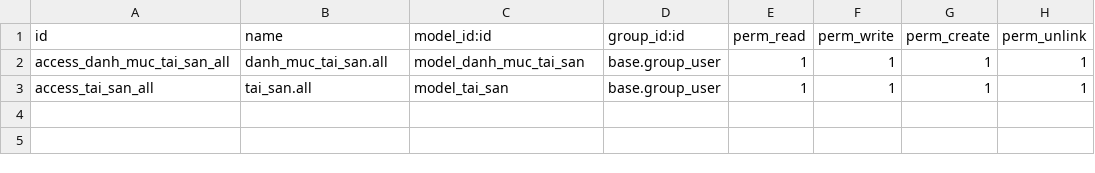
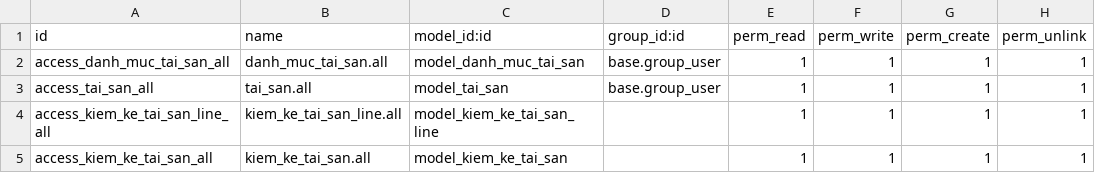
Before and after one commit to nguyenngocdantruong/TTDN-15-04-N6, a CSV file: addons/quan_ly_tai_san/security/ir.model.access.csv, drawn as a sheet.

Commit message:
thêm kiem_ke_tai_san, kiem_ke_tai_san_line và update menu

```diff
--- a/addons/quan_ly_tai_san/security/ir.model.access.csv
+++ b/addons/quan_ly_tai_san/security/ir.model.access.csv
@@ -3 +3,3 @@ access_danh_muc_tai_san_all,danh_muc_tai_san.all,model_danh_muc_tai_san,base.gro
 access_tai_san_all,tai_san.all,model_tai_san,base.group_user,1,1,1,1
+access_kiem_ke_tai_san_line_all,kiem_ke_tai_san_line.all,model_kiem_ke_tai_san_line,,1,1,1,1
+access_kiem_ke_tai_san_all,kiem_ke_tai_san.all,model_kiem_ke_tai_san,,1,1,1,1
```
Also changed, not shown: 24 other files.
